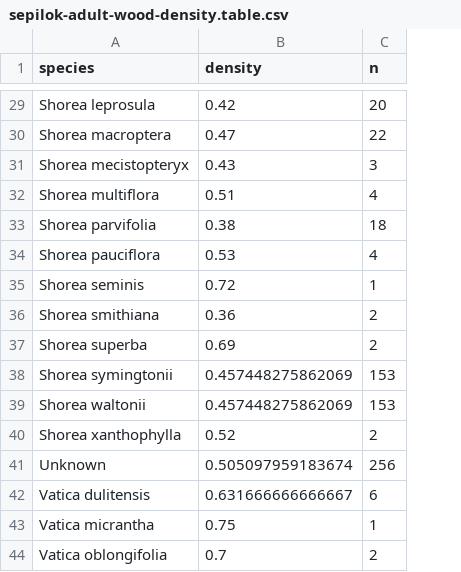
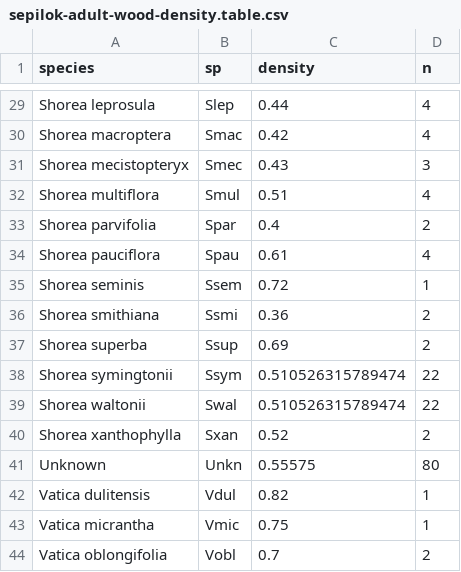
Before and after one commit to jmargrove/water-inundation-shapes-species-distributions-in-tropical-forests, a CSV file: src/summary-tables/sepilok-adult-wood-density.table.csv, drawn as a sheet; only a part is shown, gaps mark what is left out; addresses are those after the commit; the diff covers the shown part only; the diff names each change by its address in the sheet, - before the commit and + after, or states it on an @@ line.

```diff
--- a/src/summary-tables/sepilok-adult-wood-density.table.csv
+++ b/src/summary-tables/sepilok-adult-wood-density.table.csv
+column B (sp), rows 29-44: Slep | Smac | Smec | Smul | Spar | Spau | Ssem | Ssmi | Ssup | Ssym | Swal | Sxan | Unkn | Vdul | Vmic | Vobl
-C29 (density): 0.42
+C29 (density): 0.44
-D29 (n): 20
+D29 (n): 4
-C30 (density): 0.47
+C30 (density): 0.42
-D30 (n): 22
+D30 (n): 4
-C33 (density): 0.38
+C33 (density): 0.4
-D33 (n): 18
+D33 (n): 2
-C34 (density): 0.53
+C34 (density): 0.61
-C38:C39 (density): 0.457448275862069
+C38:C39 (density): 0.510526315789474
-D38:D39 (n): 153
+D38:D39 (n): 22
-C41 (density): 0.505097959183674
+C41 (density): 0.55575
-D41 (n): 256
+D41 (n): 80
-C42 (density): 0.631666666666667
+C42 (density): 0.82
-D42 (n): 6
+D42 (n): 1
```
Also changed, not shown: 1 added row, 1 removed row and 20 edited cells elsewhere in this file, 19 other files.
